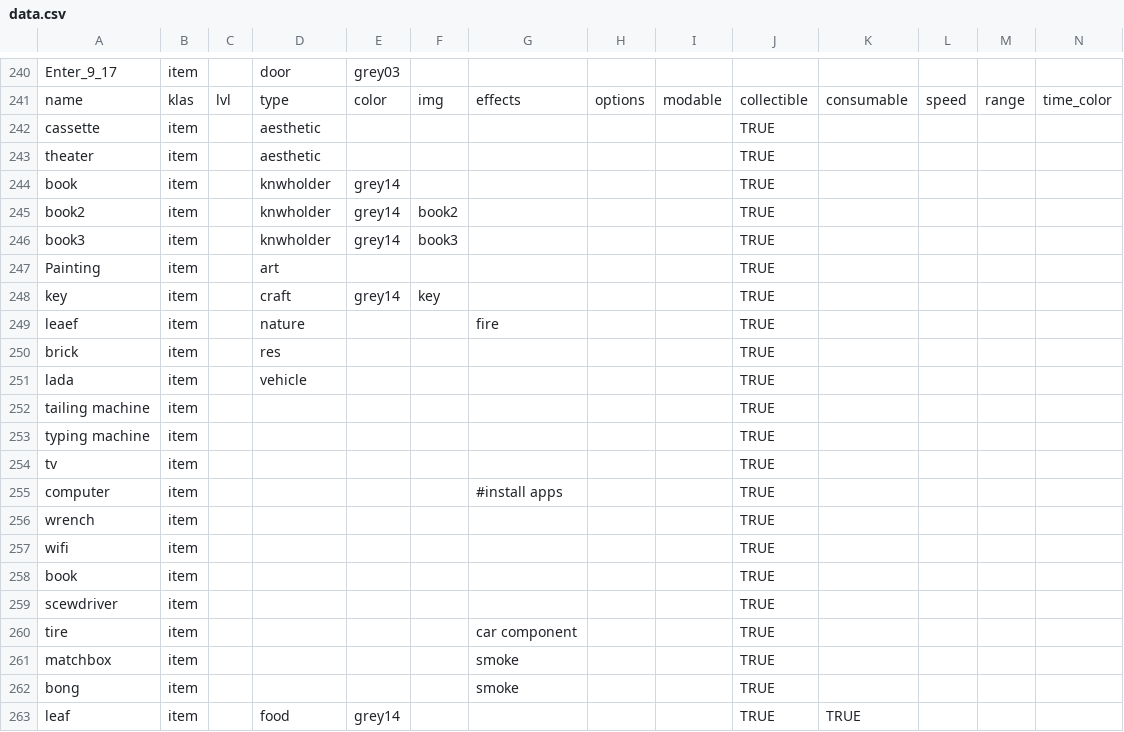
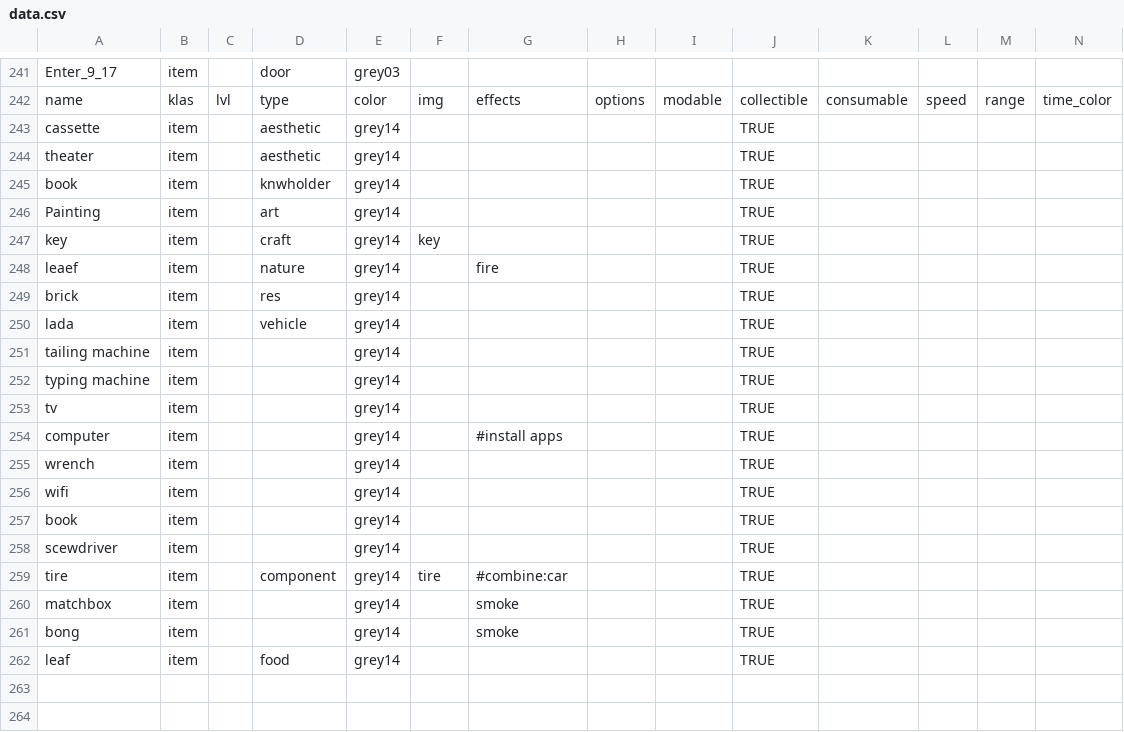
Before and after one commit to dimch0/circles, a CSV file: data/scenario_01/data.csv, drawn as a sheet; only a part is shown, gaps mark what is left out; removed rows and columns are numbered as before the commit, all else as after; rows hold the shown columns only; the diff covers the shown part only; the diff names each change by its address in the sheet, - before the commit and + after, or states it on an @@ line.

```diff
--- a/data/scenario_01/data.csv
+++ b/data/scenario_01/data.csv
-E243:E244: (empty)
+E243:E244: grey14
-row 245: book2 | item |  | knwholder | grey14 | book2 |  |  |  | TRUE
-row 246: book3 | item |  | knwholder | grey14 | book3 |  |  |  | TRUE
-E246: (empty)
+E246: grey14
-E248:E261: (empty)
+E248:E261: grey14
-D259: (empty)
+D259: component
-F259: (empty)
+F259: tire
-G259: car component
+G259: #combine:car
-K262: TRUE
+K262: (empty)
```
Also changed, not shown: 3 added rows, 2 removed rows and 28 edited cells elsewhere in this file, 4 other files.
